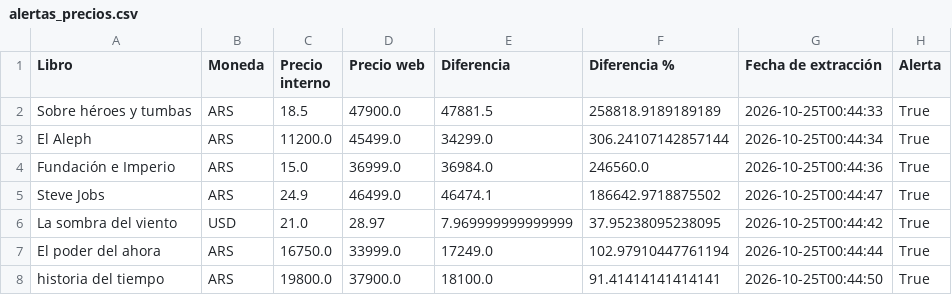
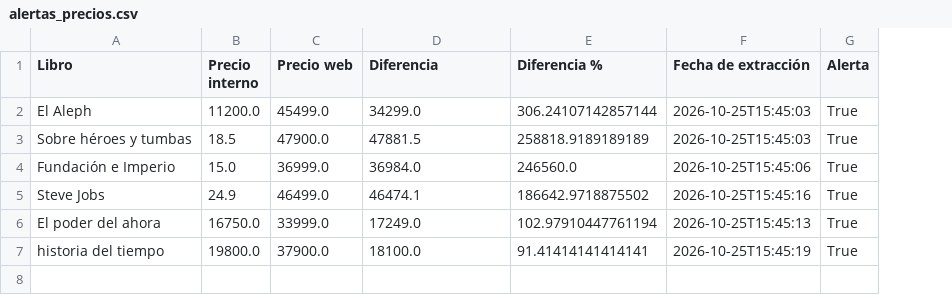
Before and after one commit to hernan-moyano/book_manager, a CSV file: src/book_manager/reportes/alertas_precios.csv, drawn as a sheet; removed rows and columns are numbered as before the commit, all else as after; the diff names each change by its address in the sheet, - before the commit and + after, or states it on an @@ line.

Commit message:
Día 4: Comparacion de precios y alertas en CSV

```diff
--- a/src/book_manager/reportes/alertas_precios.csv
+++ b/src/book_manager/reportes/alertas_precios.csv
-column B (Moneda), rows 3-5: all ARS; rows 7-8: ARS | ARS
-row 2: Sobre héroes y tumbas | ARS | 18.5 | 47900.0 | 47881.5 | 258818.9189189189 | 2026-10-25T00:44:33 | True
-F2 (Fecha de extracción): 2026-10-25T00:44:34
+F2 (Fecha de extracción): 2026-10-25T15:45:03
+row 3: Sobre héroes y tumbas | 18.5 | 47900.0 | 47881.5 | 258818.9189189189 | 2026-10-25T15:45:03 | True
-F4 (Fecha de extracción): 2026-10-25T00:44:36
+F4 (Fecha de extracción): 2026-10-25T15:45:06
-F5 (Fecha de extracción): 2026-10-25T00:44:47
+F5 (Fecha de extracción): 2026-10-25T15:45:16
-row 6: La sombra del viento | USD | 21.0 | 28.97 | 7.969999999999999 | 37.95238095238095 | 2026-10-25T00:44:42 | True
-F6 (Fecha de extracción): 2026-10-25T00:44:44
+F6 (Fecha de extracción): 2026-10-25T15:45:13
-F7 (Fecha de extracción): 2026-10-25T00:44:50
+F7 (Fecha de extracción): 2026-10-25T15:45:19
```
Also changed, not shown: 1 other file.
